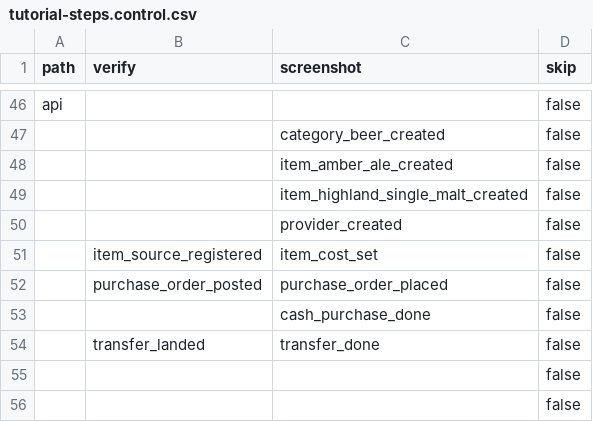
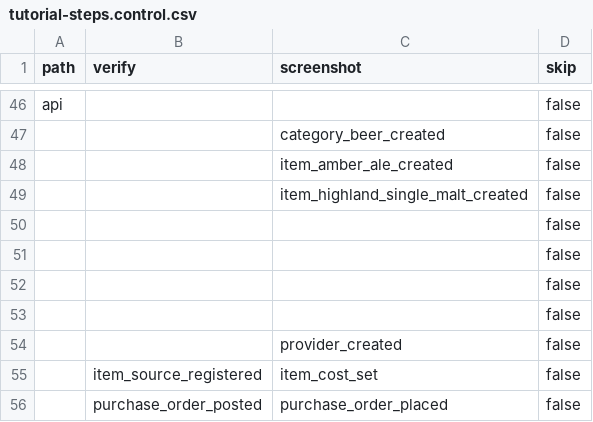
Before and after one commit to relatingdata/SQLite-ledger-ts, a CSV file: shared-fixtures/tutorial-steps.control.csv, drawn as a sheet; only a part is shown, gaps mark what is left out; the shorter side is filled out with more unchanged rows.

```diff
--- a/shared-fixtures/tutorial-steps.control.csv
+++ b/shared-fixtures/tutorial-steps.control.csv
@@ -49,2 +49,6 @@ api,,,false
 ,,item_highland_single_malt_created,false
+,,,false
+,,,false
+,,,false
+,,,false
 ,,provider_created,false
```
Also changed, not shown: shared-fixtures/screens.csv, shared-fixtures/tutorial-steps.csv, 5 other files.
